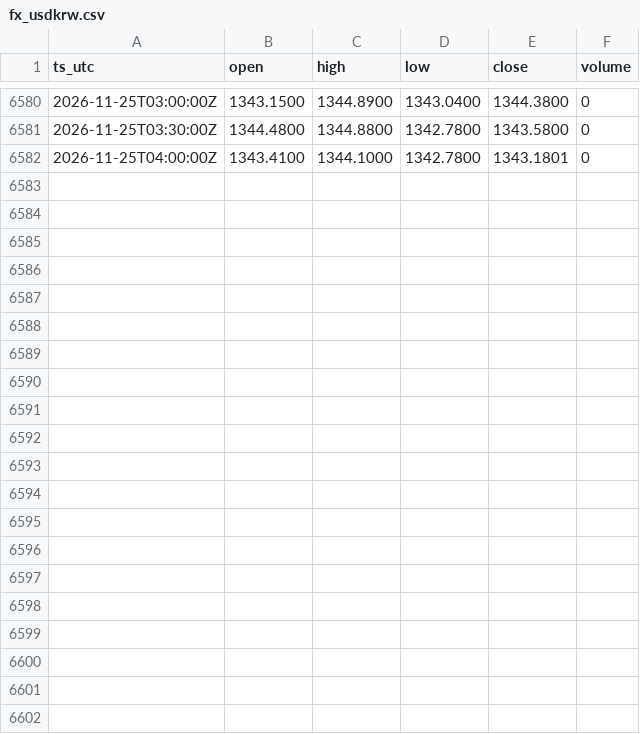
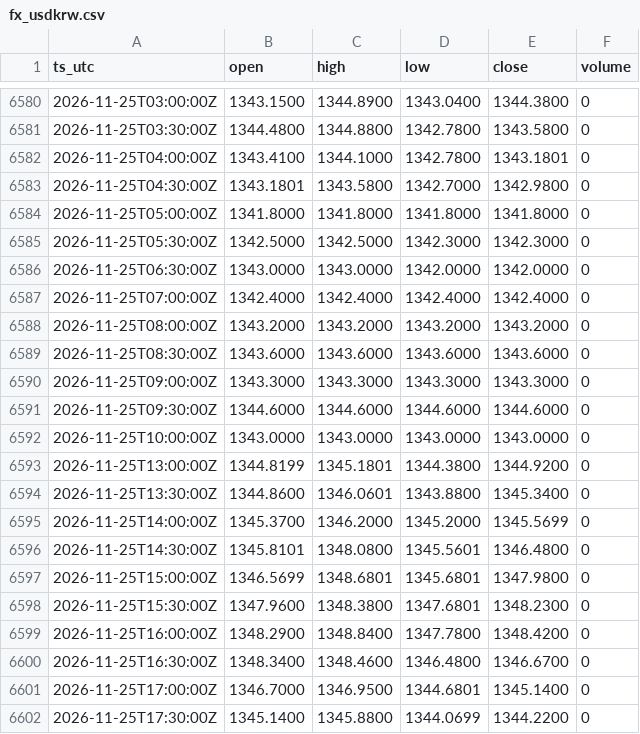
Before and after one commit to OntologyForCapital/skhynix-adr-parity, a CSV file: data/fx_usdkrw.csv, drawn as a sheet; only a part is shown, gaps mark what is left out.

```diff
--- a/data/fx_usdkrw.csv
+++ b/data/fx_usdkrw.csv
@@ -6582 +6582,21 @@ ts_utc,open,high,low,close,volume
 2026-11-25T04:00:00Z,1343.4100,1344.1000,1342.7800,1343.1801,0
+2026-11-25T04:30:00Z,1343.1801,1343.5800,1342.7000,1342.9800,0
+2026-11-25T05:00:00Z,1341.8000,1341.8000,1341.8000,1341.8000,0
+2026-11-25T05:30:00Z,1342.5000,1342.5000,1342.3000,1342.3000,0
+2026-11-25T06:30:00Z,1343.0000,1343.0000,1342.0000,1342.0000,0
+2026-11-25T07:00:00Z,1342.4000,1342.4000,1342.4000,1342.4000,0
+2026-11-25T08:00:00Z,1343.2000,1343.2000,1343.2000,1343.2000,0
+2026-11-25T08:30:00Z,1343.6000,1343.6000,1343.6000,1343.6000,0
+2026-11-25T09:00:00Z,1343.3000,1343.3000,1343.3000,1343.3000,0
+2026-11-25T09:30:00Z,1344.6000,1344.6000,1344.6000,1344.6000,0
+2026-11-25T10:00:00Z,1343.0000,1343.0000,1343.0000,1343.0000,0
+2026-11-25T13:00:00Z,1344.8199,1345.1801,1344.3800,1344.9200,0
+2026-11-25T13:30:00Z,1344.8600,1346.0601,1343.8800,1345.3400,0
+2026-11-25T14:00:00Z,1345.3700,1346.2000,1345.2000,1345.5699,0
+2026-11-25T14:30:00Z,1345.8101,1348.0800,1345.5601,1346.4800,0
+2026-11-25T15:00:00Z,1346.5699,1348.6801,1345.6801,1347.9800,0
+2026-11-25T15:30:00Z,1347.9600,1348.3800,1347.6801,1348.2300,0
+2026-11-25T16:00:00Z,1348.2900,1348.8400,1347.7800,1348.4200,0
+2026-11-25T16:30:00Z,1348.3400,1348.4600,1346.4800,1346.6700,0
+2026-11-25T17:00:00Z,1346.7000,1346.9500,1344.6801,1345.1400,0
+2026-11-25T17:30:00Z,1345.1400,1345.8800,1344.0699,1344.2200,0
```
Also changed, not shown: data/kr_000660.csv, data/us_skhy.csv.
